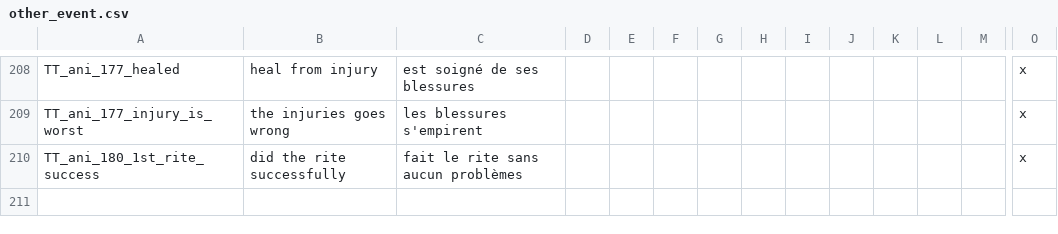
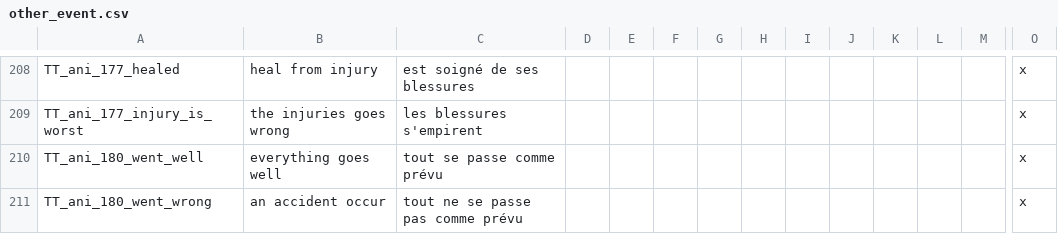
Before and after one commit to asmuro1/animals-plus, a CSV file: animals_update/localisation/other_event.csv, drawn as a sheet; only a part is shown, gaps mark what is left out; removed rows and columns are numbered as before the commit, all else as after; rows hold the shown columns only; the diff names each change by its address in the sheet, - before the commit and + after, or states it on an @@ line.

Commit message:
gov_3 - 1st rite tooltip on 1st event

```diff
--- a/animals_update/localisation/other_event.csv
+++ b/animals_update/localisation/other_event.csv
-row 210: TT_ani_180_1st_rite_success | did the rite successfully | fait le rite sans aucun problèmes |  |  |  |  |  |  |  |  |  |  | x
+row 210: TT_ani_180_went_well | everything goes well | tout se passe comme prévu |  |  |  |  |  |  |  |  |  |  | x
+row 211: TT_ani_180_went_wrong | an accident occur | tout ne se passe pas comme prévu |  |  |  |  |  |  |  |  |  |  | x
```
Also changed, not shown: 1 other file.
